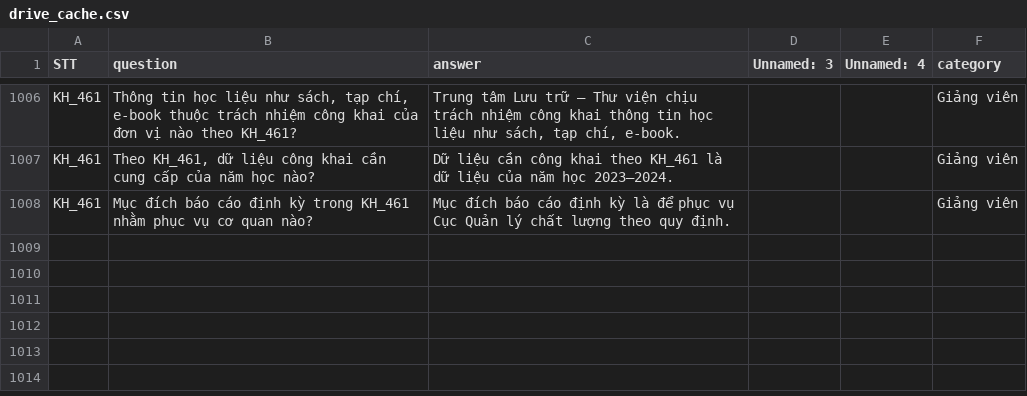
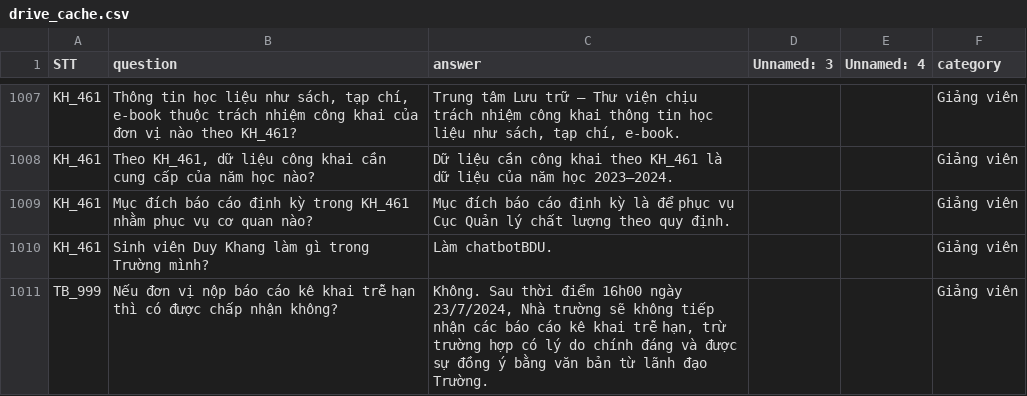
Before and after one commit to khangksp/BDU_ChatBot, a CSV file: backend/data/drive_cache.csv, drawn as a sheet; only a part is shown, gaps mark what is left out; the diff covers the shown part only; the diff names each change by its address in the sheet, - before the commit and + after, or states it on an @@ line.

Commit message:
quản lý drive từ django admin (thêm, sửa, xóa) #1, cập nhật giao diện trang

```diff
--- a/backend/data/drive_cache.csv
+++ b/backend/data/drive_cache.csv
+row 1010: KH_461 | Sinh viên Duy Khang làm gì trong Trường mình? | Làm chatbotBDU. |  |  | Giảng viên
+row 1011: TB_999 | Nếu đơn vị nộp báo cáo kê khai trễ hạn thì có được chấp nhận không? | Không. Sau thời điểm 16h00 ngày 23/7/2024, Nhà trường sẽ không tiếp nhận các báo cáo kê khai trễ hạn, trừ trường hợp có lý do chính đáng và được sự đồng ý bằng văn bản từ lãnh đạo Trường. |  |  | Giảng viên
```
Also changed, not shown: 4 added rows, 1 removed row and 6 edited cells elsewhere in this file, backend/data/QA.csv, 29 other files.
